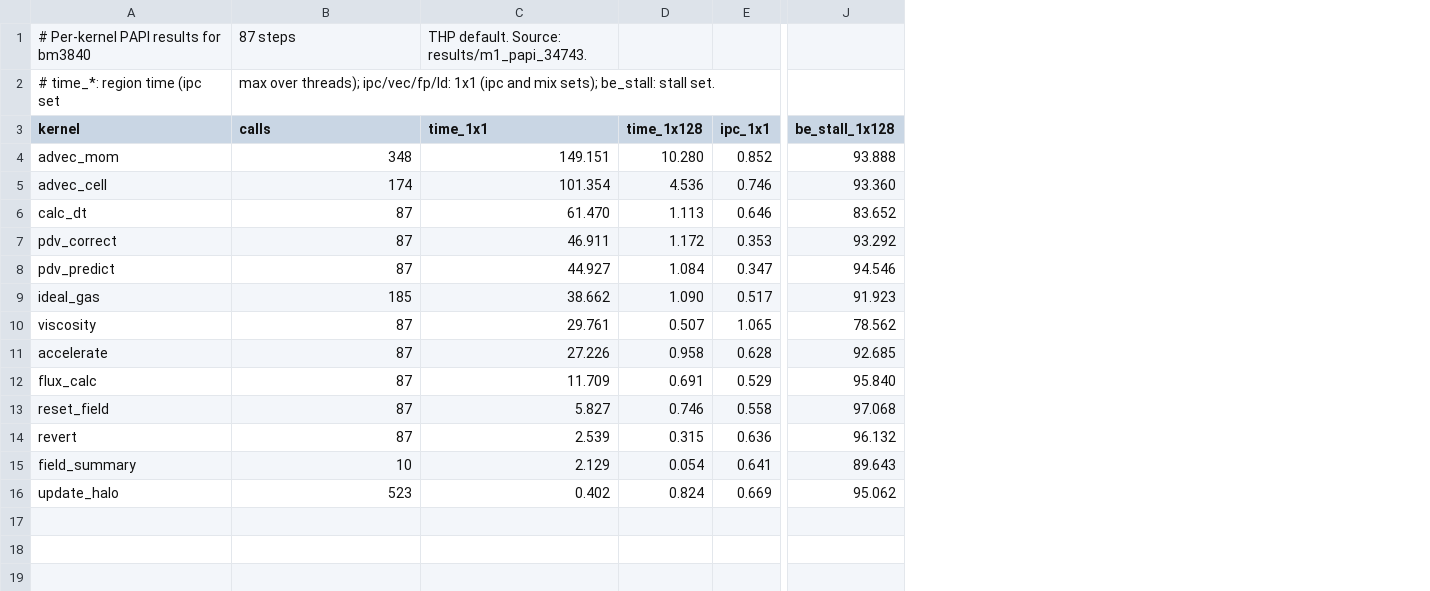
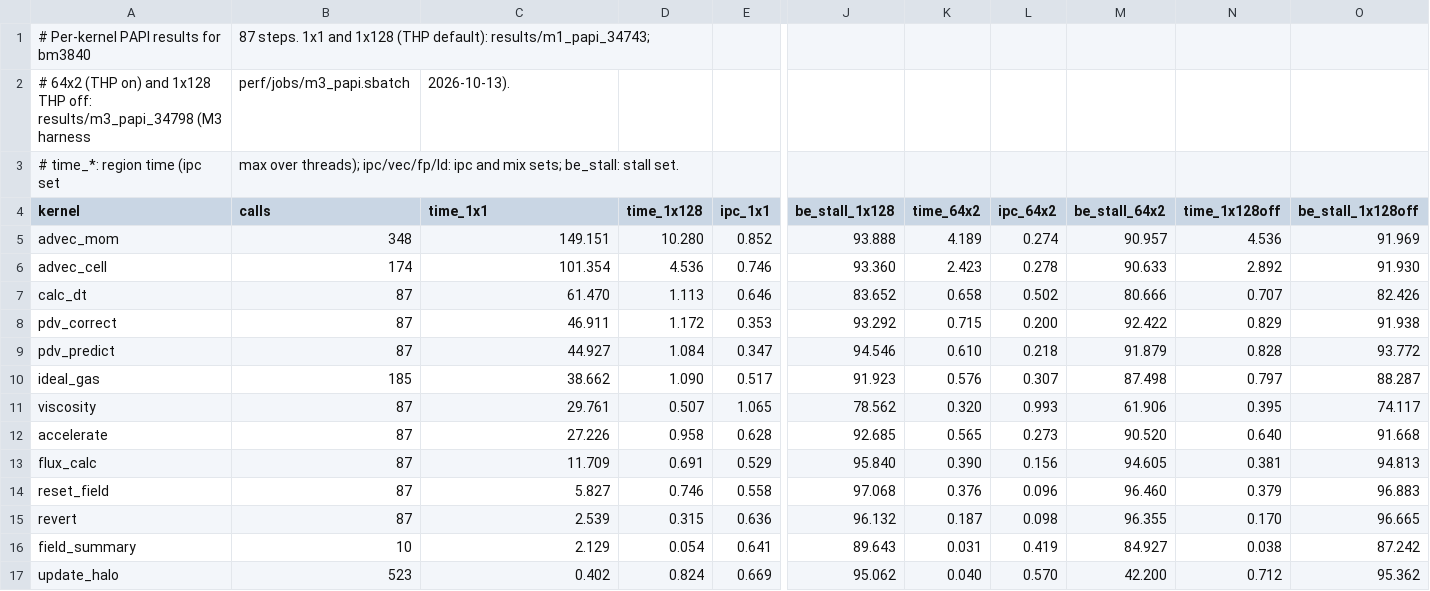
Before and after one commit to notsergiu2314/Performance_Engineering, a CSV file: report/data/kernels_papi.csv, drawn as a sheet; only a part is shown, gaps mark what is left out; addresses are those after the commit; rows hold the shown columns only; the diff names each change by its address in the sheet, - before the commit and + after, or states it on an @@ line.

```diff
--- a/report/data/kernels_papi.csv
+++ b/report/data/kernels_papi.csv
+column K (time_64x2), rows 5-17: 4.189 | 2.423 | 0.658 | 0.715 | 0.610 | 0.576 | 0.320 | 0.565 | 0.390 | 0.376 | 0.187 | 0.031 | 0.040
+column L (ipc_64x2), rows 5-17: 0.274 | 0.278 | 0.502 | 0.200 | 0.218 | 0.307 | 0.993 | 0.273 | 0.156 | 0.096 | 0.098 | 0.419 | 0.570
+column M (be_stall_64x2), rows 5-17: 90.957 | 90.633 | 80.666 | 92.422 | 91.879 | 87.498 | 61.906 | 90.520 | 94.605 | 96.460 | 96.355 | 84.927 | 42.200
+column N (time_1x128off), rows 5-17: 4.536 | 2.892 | 0.707 | 0.829 | 0.828 | 0.797 | 0.395 | 0.640 | 0.381 | 0.379 | 0.170 | 0.038 | 0.712
+column O (be_stall_1x128off), rows 5-17: 91.969 | 91.930 | 82.426 | 91.938 | 93.772 | 88.287 | 74.117 | 91.668 | 94.813 | 96.883 | 96.665 | 87.242 | 95.362
-B1 (calls): 87 steps
+B1 (calls): 87 steps. 1x1 and 1x128 (THP default): results/m1_papi_34743;
-C1 (time_1x1): THP default. Source: results/m1_papi_34743.
+C1 (time_1x1): (empty)
+row 2: # 64x2 (THP on) and 1x128 THP off: results/m3_papi_34798 (M3 harness | perf/jobs/m3_papi.sbatch | 2026-10-13).
-B3 (calls): …threads); ipc/vec/fp/ld: 1x1 (ipc and mix sets); be_stall: stall…
+B3 (calls): …threads); ipc/vec/fp/ld: ipc and mix sets; be_stall: stall…
```
Also changed, not shown: report/data/ceilings.csv, report/data/correctness.csv, 36 other files.
